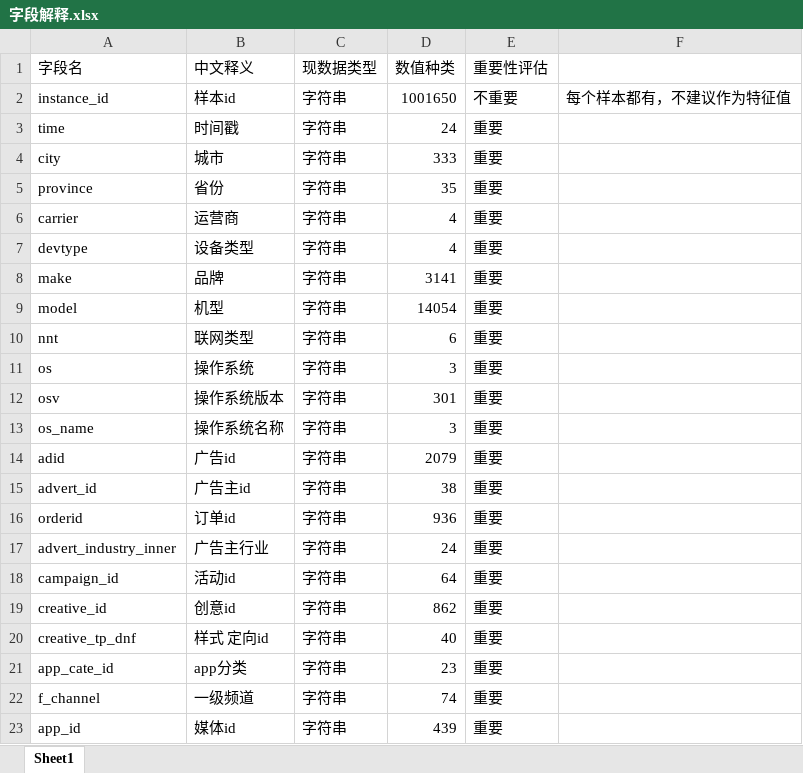
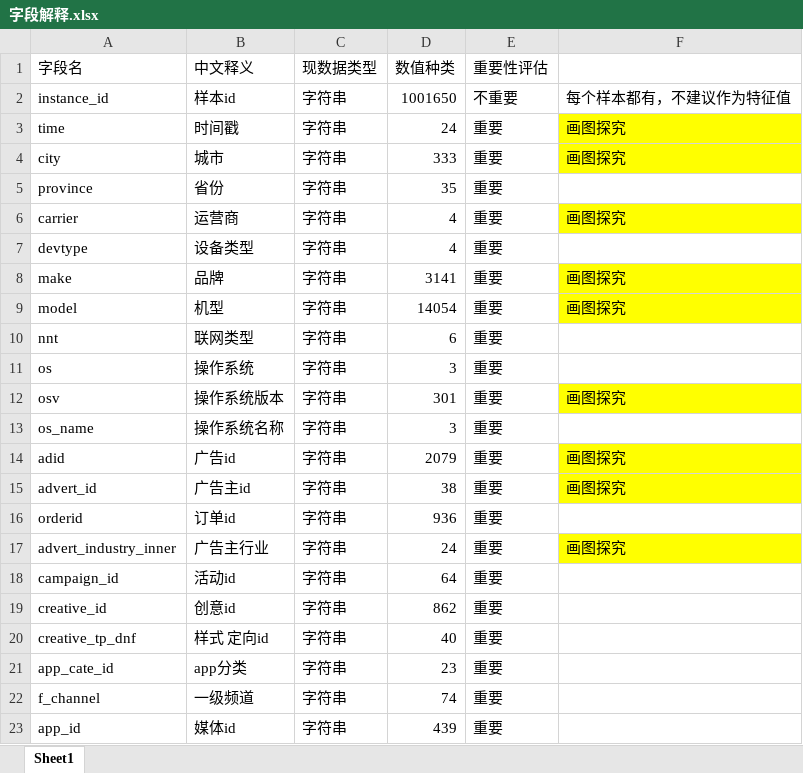
Before and after one commit to sytt3/item, an Excel workbook: 科大讯飞营销大赛数据集/字段解释.xlsx, sheet Sheet1, drawn as a sheet; only a part is shown; values as stored, in another font and other column widths than the file's, no borders; the diff names each change by its address in the sheet, - before the commit and + after, or states it on an @@ line.

```diff
--- a/科大讯飞营销大赛数据集/字段解释.xlsx (sheet Sheet1)
+++ b/科大讯飞营销大赛数据集/字段解释.xlsx (sheet Sheet1)
-F3:F4: (empty)
+F3:F4: 画图探究
-F3:F4 fill: none
+F3:F4 fill: #FFFF00
-F6: (empty)
+F6: 画图探究
-F6 fill: none
+F6 fill: #FFFF00
-F8:F9: (empty)
+F8:F9: 画图探究
-F8:F9 fill: none
+F8:F9 fill: #FFFF00
-F12: (empty)
+F12: 画图探究
-F12 fill: none
+F12 fill: #FFFF00
-F14:F15: (empty)
+F14:F15: 画图探究
-F14:F15 fill: none
+F14:F15 fill: #FFFF00
-F17: (empty)
+F17: 画图探究
-F17 fill: none
+F17 fill: #FFFF00
```
Also changed, not shown: 1 other file.
